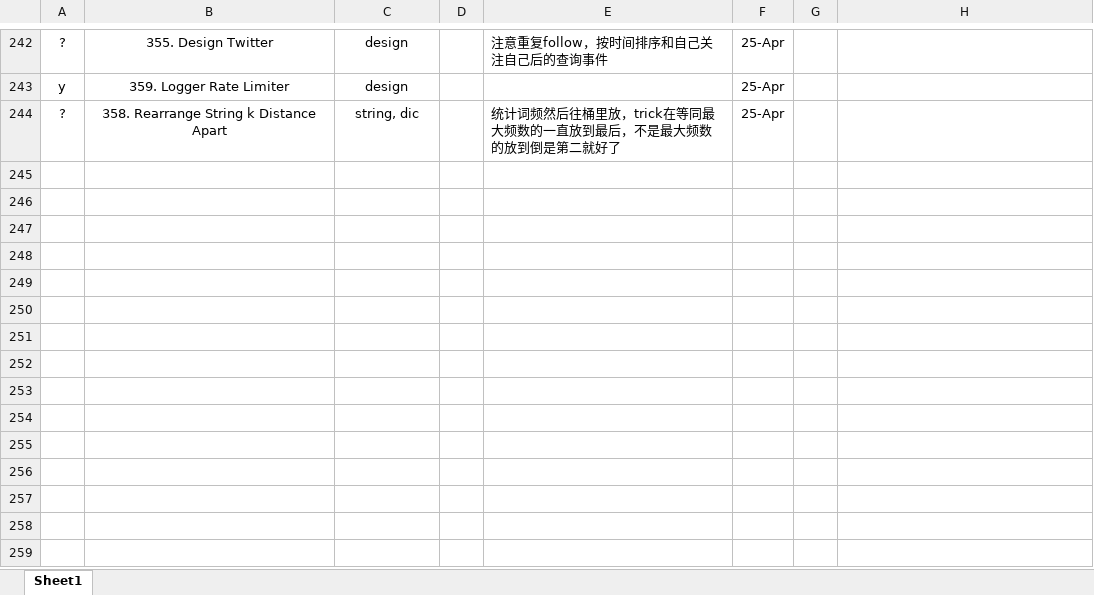
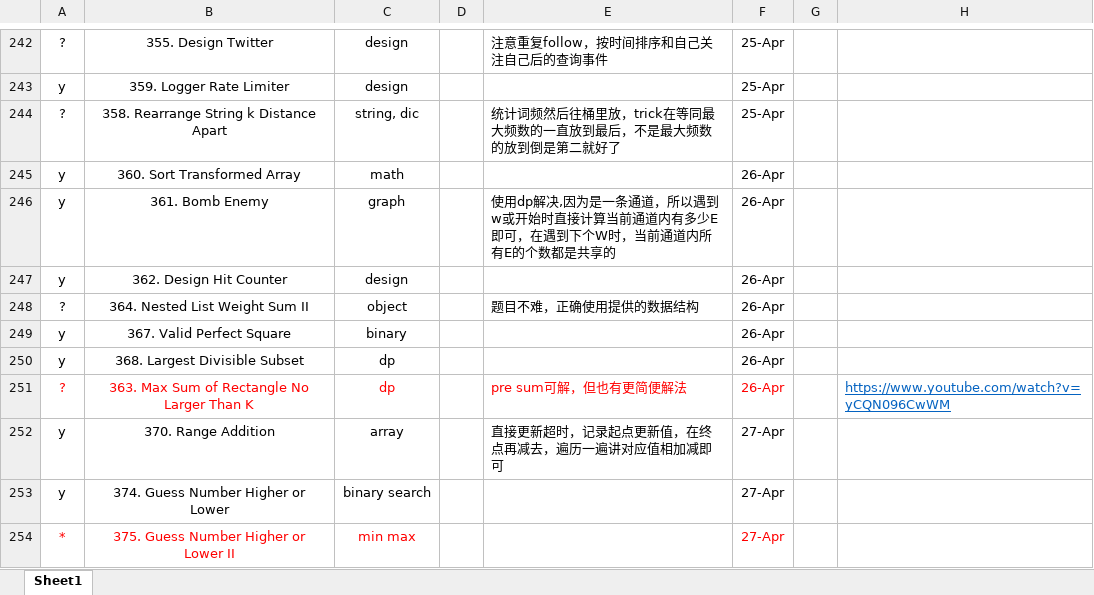
Before and after one commit to wanax/Leetcode, an Excel workbook: AA-Record.xlsx, sheet Sheet1, drawn as a sheet; only a part is shown, gaps mark what is left out; values as stored, in another font and other column widths than the file's, no borders; the diff names each change by its address in the sheet, - before the commit and + after, or states it on an @@ line.

```diff
--- a/AA-Record.xlsx (sheet Sheet1)
+++ b/AA-Record.xlsx (sheet Sheet1)
+row 245: y | 360. Sort Transformed Array | math |  |  | 26-Apr
+row 246: y | 361. Bomb Enemy | graph |  | 使用dp解决,因为是一条通道，所以遇到w或开始时直接计算当前通道内有多少E即可，在遇到下个W时，当前通道内所有E的个数都是共享的 | 26-Apr
+row 247: y | 362. Design Hit Counter | design |  |  | 26-Apr
+row 248: ? | 364. Nested List Weight Sum II | object |  | 题目不难，正确使用提供的数据结构 | 26-Apr
+row 249: y | 367. Valid Perfect Square | binary |  |  | 26-Apr
+row 250: y | 368. Largest Divisible Subset | dp |  |  | 26-Apr
+row 251: ? | 363. Max Sum of Rectangle No Larger Than K | dp |  | pre sum可解，但也有更简便解法 | 26-Apr |  | https://www.youtube.com/watch?v=yCQN096CwWM
+row 252: y | 370. Range Addition | array |  | 直接更新超时，记录起点更新值，在终点再减去，遍历一遍讲对应值相加减即可 | 27-Apr
+row 253: y | 374. Guess Number Higher or Lower | binary search |  |  | 27-Apr
+row 254: * | 375. Guess Number Higher or Lower II | min max |  |  | 27-Apr
```
Also changed, not shown: 2 other files.
